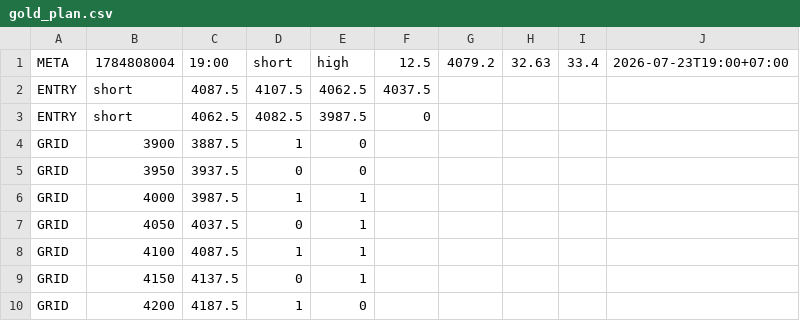
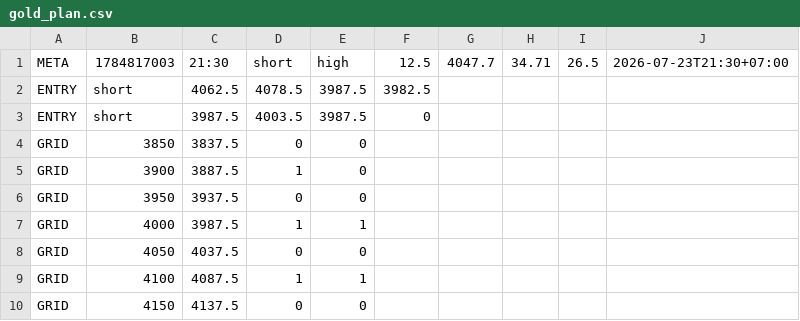
Before and after one commit to perpetualpp-rgb/gold-oi-dashboard, a CSV file: data/gold_plan.csv, drawn as a sheet.

Commit message:
Auto plan 21:30 2026-07-23

```diff
--- a/data/gold_plan.csv
+++ b/data/gold_plan.csv
@@ -1,4 +1,5 @@
-META,1784808004,19:00,short,high,12.5,4079.2,32.63,33.4,2026-07-23T19:00+07:00
-ENTRY,short,4087.5,4107.5,4062.5,4037.5
-ENTRY,short,4062.5,4082.5,3987.5,0
+META,1784817003,21:30,short,high,12.5,4047.7,34.71,26.5,2026-07-23T21:30+07:00
+ENTRY,short,4062.5,4078.5,3987.5,3982.5
+ENTRY,short,3987.5,4003.5,3987.5,0
+GRID,3850,3837.5,0,0
 GRID,3900,3887.5,1,0
@@ -6,5 +7,4 @@ GRID,3950,3937.5,0,0
 GRID,4000,3987.5,1,1
-GRID,4050,4037.5,0,1
+GRID,4050,4037.5,0,0
 GRID,4100,4087.5,1,1
-GRID,4150,4137.5,0,1
-GRID,4200,4187.5,1,0
+GRID,4150,4137.5,0,0
```
Also changed, not shown: 4 other files.
